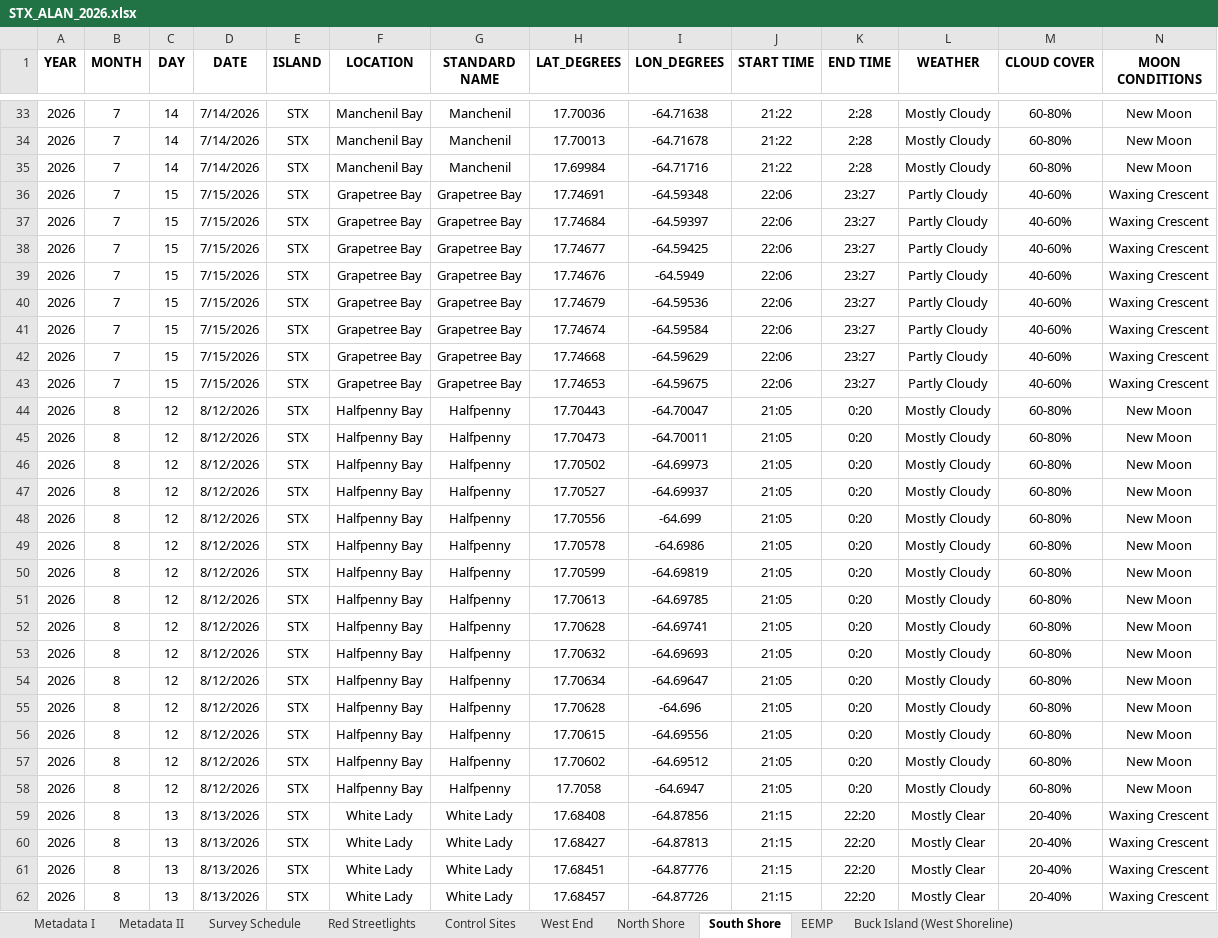
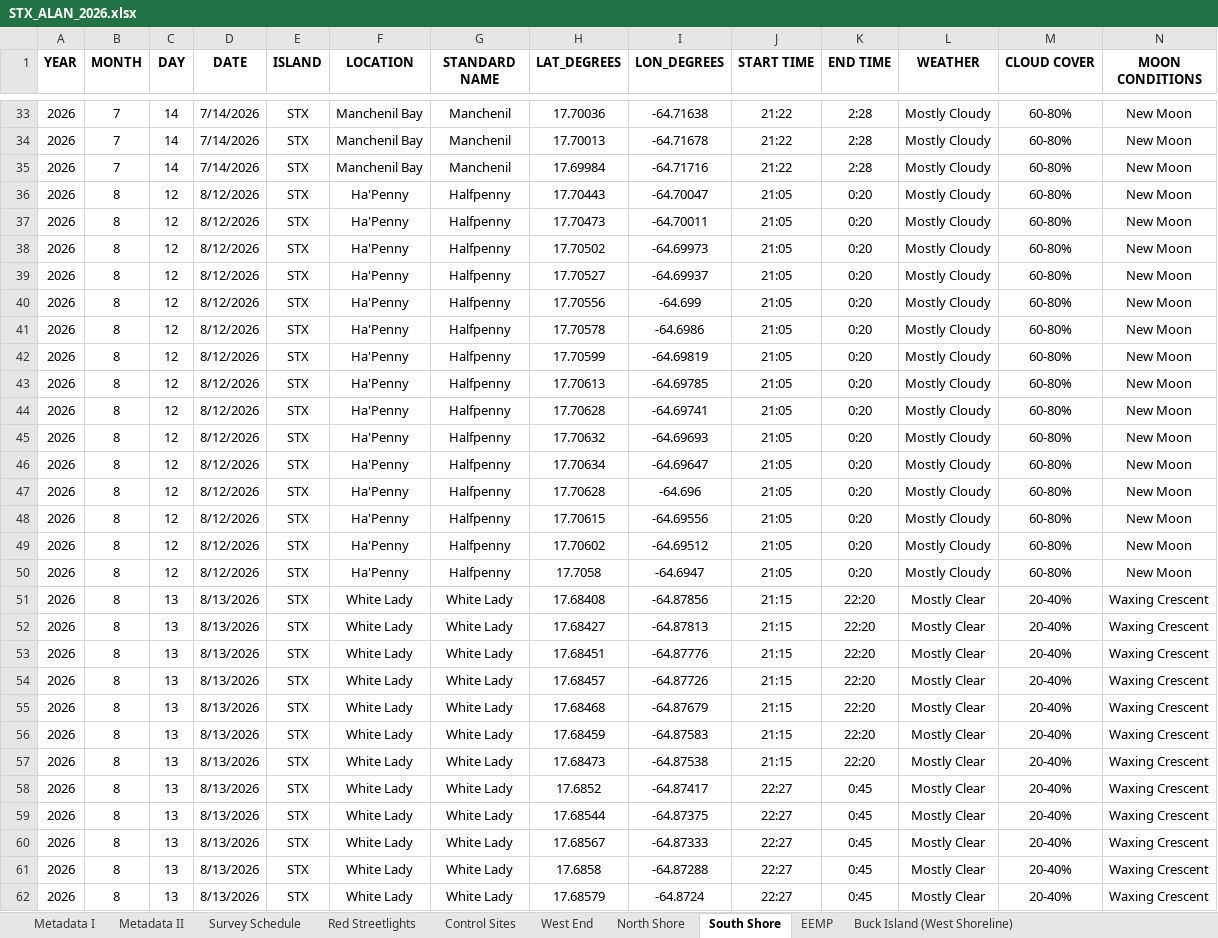
Before and after one commit to beautyinthewild/STX_ALAN, an Excel workbook: Raw Light Data/STX_ALAN_2026.xlsx, sheet South Shore, drawn as a sheet; only a part is shown, gaps mark what is left out; the shorter side is filled out with more unchanged rows; values as stored, in another font and other column widths than the file's, no borders; charts and pictures and conditional formats not drawn; removed rows and columns are numbered as before the commit, all else as after; rows hold the shown columns only; the diff covers the shown part only; the diff names each change by its address in the sheet, - before the commit and + after, or states it on an @@ line.

```diff
--- a/Raw Light Data/STX_ALAN_2026.xlsx (sheet South Shore)
+++ b/Raw Light Data/STX_ALAN_2026.xlsx (sheet South Shore)
-row 36: 2026 | 7 | 15 | 7/15/2026 | STX | Grapetree Bay | Grapetree Bay | 17.74691 | -64.59348 | 22:06 | 23:27 | Partly Cloudy | 40-60% | Waxing Crescent
-row 37: 2026 | 7 | 15 | 7/15/2026 | STX | Grapetree Bay | Grapetree Bay | 17.74684 | -64.59397 | 22:06 | 23:27 | Partly Cloudy | 40-60% | Waxing Crescent
-row 38: 2026 | 7 | 15 | 7/15/2026 | STX | Grapetree Bay | Grapetree Bay | 17.74677 | -64.59425 | 22:06 | 23:27 | Partly Cloudy | 40-60% | Waxing Crescent
-row 39: 2026 | 7 | 15 | 7/15/2026 | STX | Grapetree Bay | Grapetree Bay | 17.74676 | -64.5949 | 22:06 | 23:27 | Partly Cloudy | 40-60% | Waxing Crescent
-row 40: 2026 | 7 | 15 | 7/15/2026 | STX | Grapetree Bay | Grapetree Bay | 17.74679 | -64.59536 | 22:06 | 23:27 | Partly Cloudy | 40-60% | Waxing Crescent
-row 41: 2026 | 7 | 15 | 7/15/2026 | STX | Grapetree Bay | Grapetree Bay | 17.74674 | -64.59584 | 22:06 | 23:27 | Partly Cloudy | 40-60% | Waxing Crescent
-row 42: 2026 | 7 | 15 | 7/15/2026 | STX | Grapetree Bay | Grapetree Bay | 17.74668 | -64.59629 | 22:06 | 23:27 | Partly Cloudy | 40-60% | Waxing Crescent
-row 43: 2026 | 7 | 15 | 7/15/2026 | STX | Grapetree Bay | Grapetree Bay | 17.74653 | -64.59675 | 22:06 | 23:27 | Partly Cloudy | 40-60% | Waxing Crescent
-F36:F50 (LOCATION): Halfpenny Bay
+F36:F50 (LOCATION): Ha'Penny
```
Also changed, not shown: 5 edited cells elsewhere in this sheet, sheet EEMP, sheet Predictors, sheet North Shore, sheet West End, sheet Survey Schedule, sheet Metadata II, 1 more sheet, other sheet tabs, formulas that keep their value, charts or pictures.
